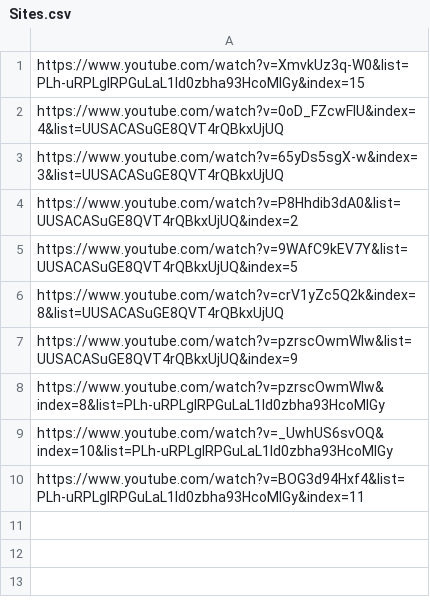
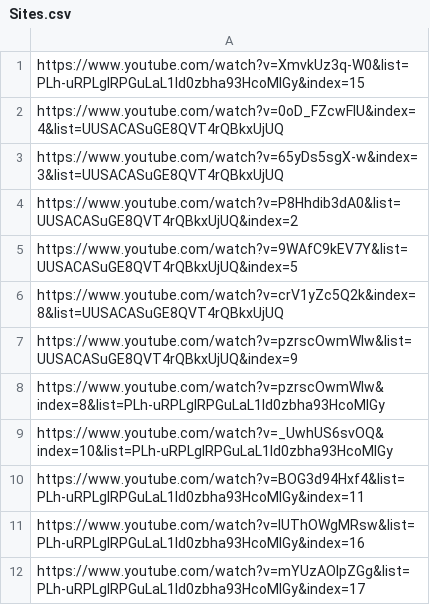
Before and after one commit to Chinsusu/Nghich, a CSV file: Sites.csv, drawn as a sheet; the diff names each change by its address in the sheet, - before the commit and + after, or states it on an @@ line.

Commit message:
no message

```diff
--- a/Sites.csv
+++ b/Sites.csv
+row 11: https://www.youtube.com/watch?v=lUThOWgMRsw&list=PLh-uRPLglRPGuLaL1ld0zbha93HcoMIGy&index=16
+row 12: https://www.youtube.com/watch?v=mYUzAOlpZGg&list=PLh-uRPLglRPGuLaL1ld0zbha93HcoMIGy&index=17
```
